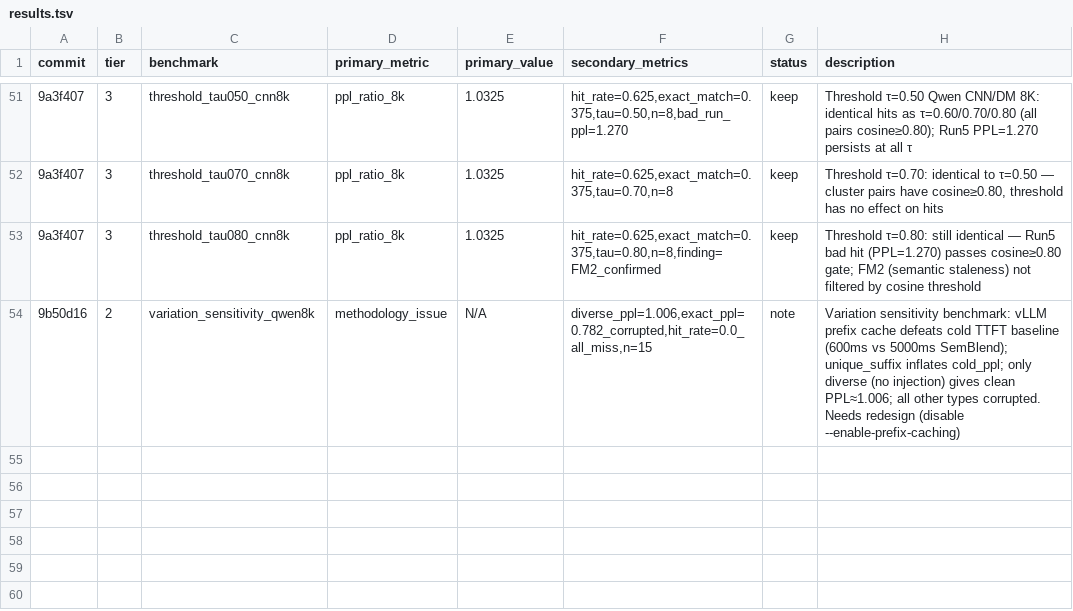
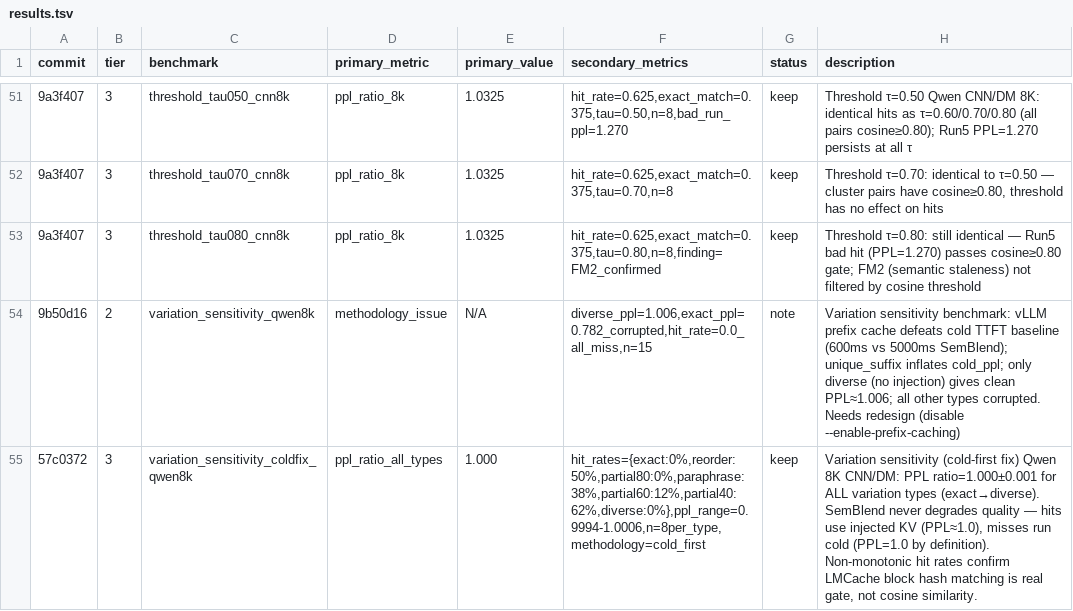
Before and after one commit to WorldFlowAI/autoresearch-semblend, a TSV file: results.tsv, drawn as a sheet; only a part is shown, gaps mark what is left out; the diff names each change by its address in the sheet, - before the commit and + after, or states it on an @@ line.

Commit message:
feat(paper): add variation sensitivity quality invariance finding
- Run variation sensitivity with cold-first methodology (n=8, 7 types, CNN/DM 8K)
- PPL ratio = 1.000±0.001 across ALL variation types (exact→diverse)
- Add "Quality invariance across variation types" paragraph to Analysis section
- Documents quality floor guarantee: hits use exact-match KV (PPL≈1.0), misses
  fall back to cold inference (PPL=1.0 by definition)
- Record in results.tsv (entry: variation_sensitivity_coldfix_qwen8k)

```diff
--- a/results.tsv
+++ b/results.tsv
+row 55: 57c0372 | 3 | variation_sensitivity_coldfix_qwen8k | ppl_ratio_all_types | 1.000 | hit_rates={exact:0%,reorder:50%,partial80:0%,paraphrase:38%,partial60:12%,partial40:62%,diverse:0%},ppl_range=0.9994-1.0006,n=8per_type,methodology=cold_first | keep | Variation sensitivity (cold-first fix) Qwen 8K CNN/DM: PPL ratio=1.000±0.001 for ALL variation types (exact→diverse). SemBlend never degrades quality — hits use injected KV (PPL≈1.0), misses run cold (PPL=1.0 by definition). Non-monotonic hit rates confirm LMCache block hash matching is real gate, not cosine similarity.
```
Also changed, not shown: 2 other files.
